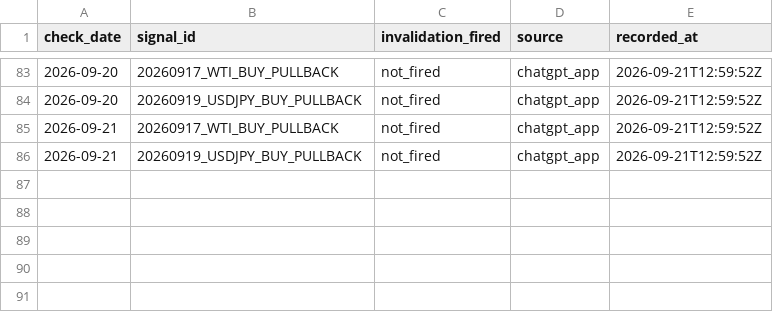
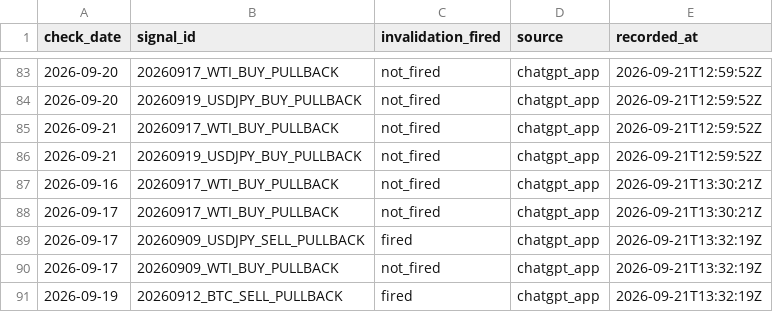
Before and after one commit to Tadaim2tk/tactical-swing-os, a CSV file: data/invalidation_checks.csv, drawn as a sheet; only a part is shown, gaps mark what is left out.

```diff
--- a/data/invalidation_checks.csv
+++ b/data/invalidation_checks.csv
@@ -86 +86,6 @@ check_date,signal_id,invalidation_fired,source,recorded_at
 2026-09-21,20260919_USDJPY_BUY_PULLBACK,not_fired,chatgpt_app,2026-09-21T12:59:52Z
+2026-09-16,20260917_WTI_BUY_PULLBACK,not_fired,chatgpt_app,2026-09-21T13:30:21Z
+2026-09-17,20260917_WTI_BUY_PULLBACK,not_fired,chatgpt_app,2026-09-21T13:30:21Z
+2026-09-17,20260909_USDJPY_SELL_PULLBACK,fired,chatgpt_app,2026-09-21T13:32:19Z
+2026-09-17,20260909_WTI_BUY_PULLBACK,not_fired,chatgpt_app,2026-09-21T13:32:19Z
+2026-09-19,20260912_BTC_SELL_PULLBACK,fired,chatgpt_app,2026-09-21T13:32:19Z
```
Also changed, not shown: 5 other files.
